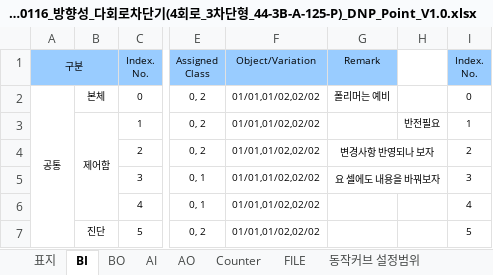
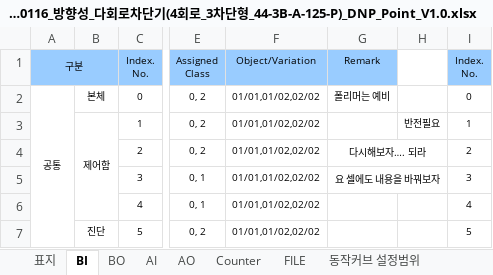
Before and after one commit to MinsuYoun/entecene, an Excel workbook: 20180116_방향성_다회로차단기(4회로_3차단형_44-3B-A-125-P)_DNP_Point_V1.0.xlsx, sheet BI, drawn as a sheet; only a part is shown, gaps mark what is left out; values as stored, in another font and other column widths than the file's, no borders; the diff names each change by its address in the sheet, - before the commit and + after, or states it on an @@ line.

Commit message:
되라 제발....

```diff
--- a/20180116_방향성_다회로차단기(4회로_3차단형_44-3B-A-125-P)_DNP_Point_V1.0.xlsx (sheet BI)
+++ b/20180116_방향성_다회로차단기(4회로_3차단형_44-3B-A-125-P)_DNP_Point_V1.0.xlsx (sheet BI)
-G4: 변경사항 반영되나 보자
+G4: 다시해보자…. 되라
```
